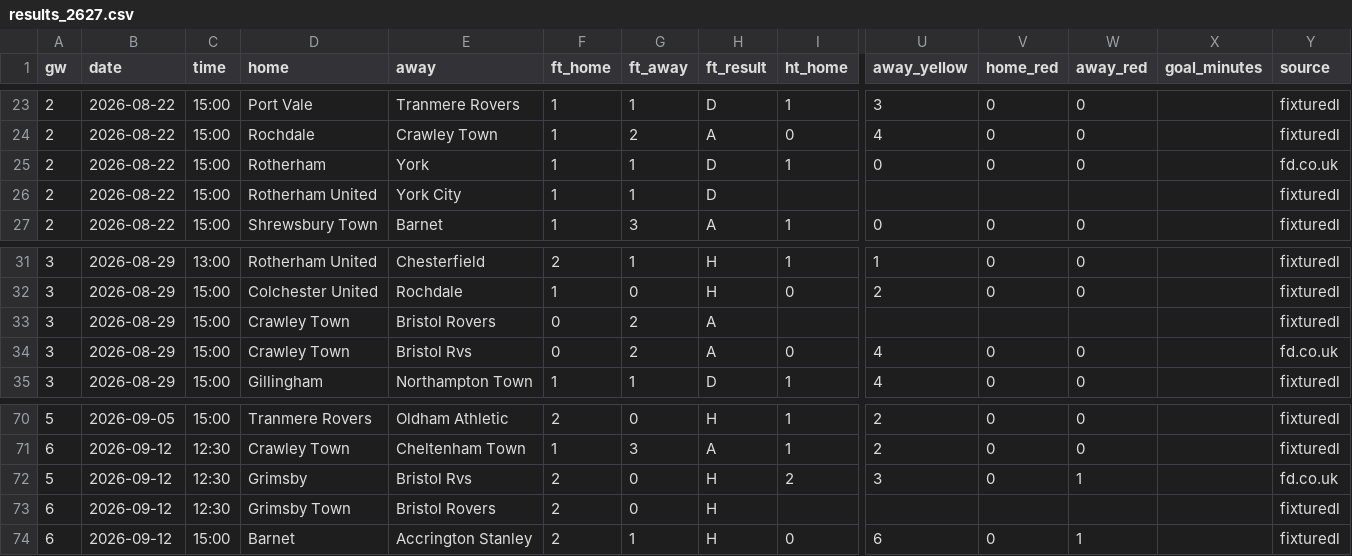
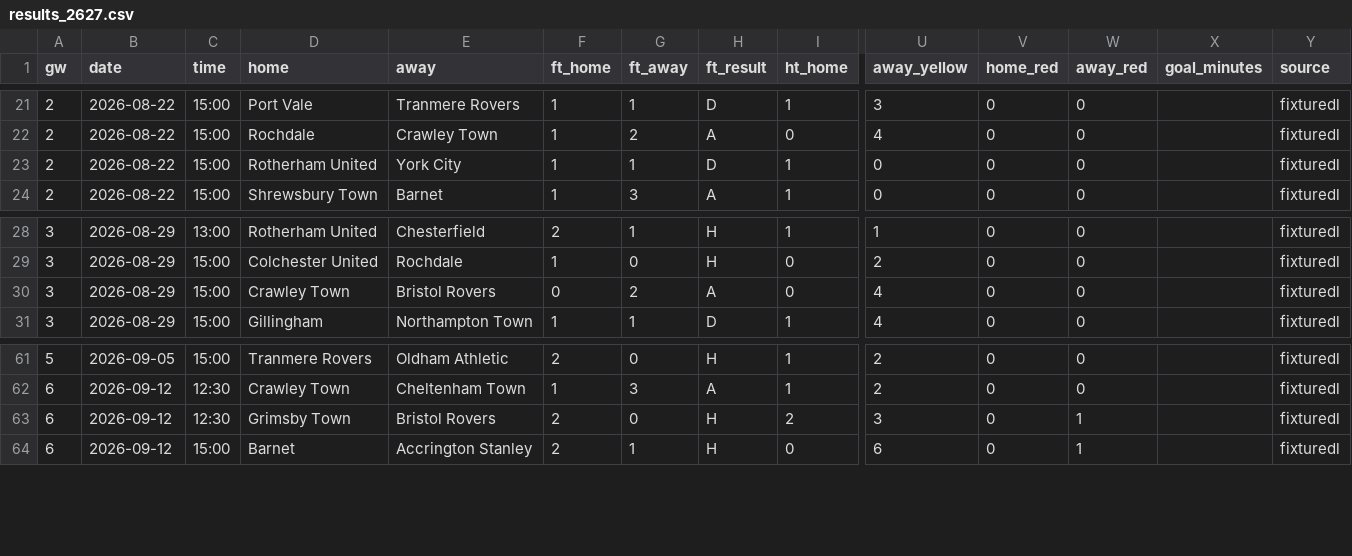
Before and after one commit to oladeeayo/open-matchday, a CSV file: data/ENG_4_league-two/results_2627.csv, drawn as a sheet; only a part is shown, gaps mark what is left out; removed rows and columns are numbered as before the commit, all else as after; rows hold the shown columns only; the diff covers the shown part only; the diff names each change by its address in the sheet, - before the commit and + after, or states it on an @@ line.

Commit message:
Fix split team names, missing fixtures, ESPN full-season fetch
- builder: _same_team containment fallback (York/York City, Rio Ave/Rio Ave
  FC, West Ham/West Ham United etc.) + fix duplicate _TEAM_ALIASES keys that
  were overriding spine names + abbreviation aliases (MK Dons, Bristol Rvs,
  Sheffield Weds, Racing Santander, FC Cologne, AEK/AEK Athens, ...)
- soccerway_client: emit scoreless upcoming matches (AD/ADE timestamp) and
  fetch the fixtures page, not just standings
- espn_client: fetch month-by-month ?dates=YYYYMM across Aug 2026 - May 2027
  (default scoreboard only returned the current round)
- leagues: add soccerway source for SCO_2/3/4 (previously no fixture source)

All 30 leagues now have fixtures; no more phantom duplicate teams.
Goal minutes now populated for top-5 leagues.

```diff
--- a/data/ENG_4_league-two/results_2627.csv
+++ b/data/ENG_4_league-two/results_2627.csv
-D23 (home): Rotherham
+D23 (home): Rotherham United
-E23 (away): York
+E23 (away): York City
-Y23 (source): fd.co.uk
+Y23 (source): fixturedl
-row 26: 2 | 2026-08-22 | 15:00 | Rotherham United | York City | 1 | 1 | D |  |  |  |  |  | fixturedl
-row 33: 3 | 2026-08-29 | 15:00 | Crawley Town | Bristol Rovers | 0 | 2 | A |  |  |  |  |  | fixturedl
-E30 (away): Bristol Rvs
+E30 (away): Bristol Rovers
-Y30 (source): fd.co.uk
+Y30 (source): fixturedl
-A63 (gw): 5
+A63 (gw): 6
-D63 (home): Grimsby
+D63 (home): Grimsby Town
-E63 (away): Bristol Rvs
+E63 (away): Bristol Rovers
-Y63 (source): fd.co.uk
+Y63 (source): fixturedl
-row 73: 6 | 2026-09-12 | 12:30 | Grimsby Town | Bristol Rovers | 2 | 0 | H |  |  |  |  |  | fixturedl
```
Also changed, not shown: 13 removed rows and 43 edited cells elsewhere in this file, data/ENG_2_championship/results_2627.csv, data/ENG_3_league-one/results_2627.csv, 47 other files.
